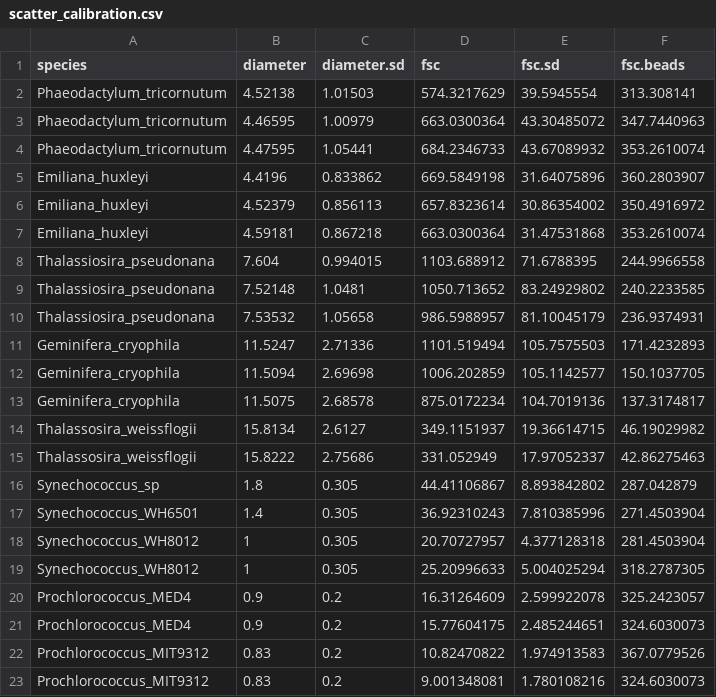
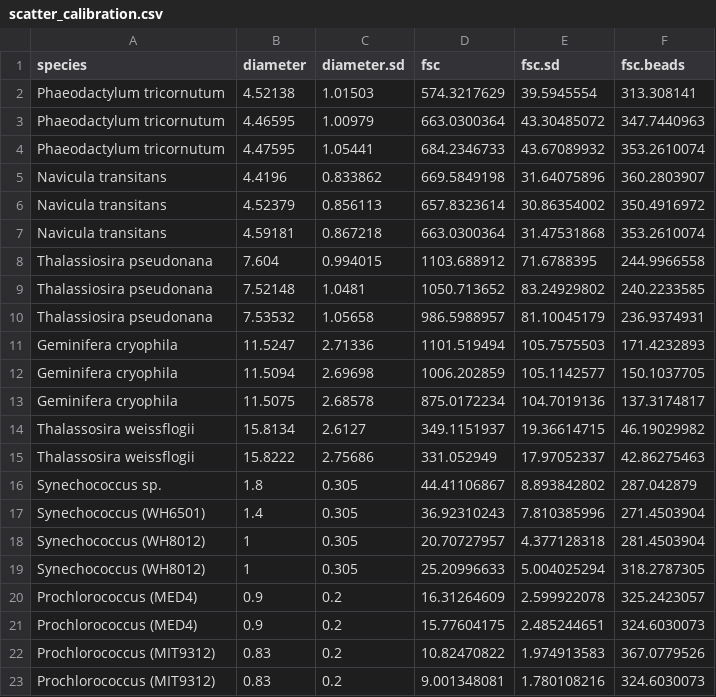
Before and after one commit to seaflow-uw/fsc-size-calibration, a CSV file: scatter_calibration.csv, drawn as a sheet.

```diff
--- a/scatter_calibration.csv
+++ b/scatter_calibration.csv
@@ -1,23 +1,23 @@
 species,diameter,diameter.sd,fsc,fsc.sd,fsc.beads
-Phaeodactylum_tricornutum,4.52138,1.01503,574.3217629,39.5945554,313.308141
-Phaeodactylum_tricornutum,4.46595,1.00979,663.0300364,43.30485072,347.7440963
-Phaeodactylum_tricornutum,4.47595,1.05441,684.2346733,43.67089932,353.2610074
-Emiliana_huxleyi,4.4196,0.833862,669.5849198,31.64075896,360.2803907
-Emiliana_huxleyi,4.52379,0.856113,657.8323614,30.86354002,350.4916972
-Emiliana_huxleyi,4.59181,0.867218,663.0300364,31.47531868,353.2610074
-Thalassiosira_pseudonana,7.604,0.994015,1103.688912,71.6788395,244.9966558
-Thalassiosira_pseudonana,7.52148,1.0481,1050.713652,83.24929802,240.2233585
-Thalassiosira_pseudonana,7.53532,1.05658,986.5988957,81.10045179,236.9374931
-Geminifera_cryophila,11.5247,2.71336,1101.519494,105.7575503,171.4232893
-Geminifera_cryophila,11.5094,2.69698,1006.202859,105.1142577,150.1037705
-Geminifera_cryophila,11.5075,2.68578,875.0172234,104.7019136,137.3174817
-Thalassosira_weissflogii,15.8134,2.6127,349.1151937,19.36614715,46.19029982
-Thalassosira_weissflogii,15.8222,2.75686,331.052949,17.97052337,42.86275463
-Synechococcus_sp,1.8,0.305,44.41106867,8.893842802,287.042879
-Synechococcus_WH6501,1.4,0.305,36.92310243,7.810385996,271.4503904
-Synechococcus_WH8012,1,0.305,20.70727957,4.377128318,281.4503904
-Synechococcus_WH8012,1,0.305,25.20996633,5.004025294,318.2787305
-Prochlorococcus_MED4,0.9,0.2,16.31264609,2.599922078,325.2423057
-Prochlorococcus_MED4,0.9,0.2,15.77604175,2.485244651,324.6030073
-Prochlorococcus_MIT9312,0.83,0.2,10.82470822,1.974913583,367.0779526
-Prochlorococcus_MIT9312,0.83,0.2,9.001348081,1.780108216,324.6030073
+Phaeodactylum tricornutum,4.52138,1.01503,574.3217629,39.5945554,313.308141
+Phaeodactylum tricornutum,4.46595,1.00979,663.0300364,43.30485072,347.7440963
+Phaeodactylum tricornutum,4.47595,1.05441,684.2346733,43.67089932,353.2610074
+Navicula transitans,4.4196, 0.833862, 669.5849198,31.64075896,360.2803907
+Navicula transitans,4.52379,0.856113,657.8323614,30.86354002,350.4916972
+Navicula transitans,4.59181,0.867218,663.0300364,31.47531868,353.2610074
+Thalassiosira pseudonana,7.604,0.994015,1103.688912,71.6788395,244.9966558
+Thalassiosira pseudonana,7.52148,1.0481,1050.713652,83.24929802,240.2233585
+Thalassiosira pseudonana,7.53532,1.05658,986.5988957,81.10045179,236.9374931
+Geminifera cryophila,11.5247,2.71336,1101.519494,105.7575503,171.4232893
+Geminifera cryophila,11.5094,2.69698,1006.202859,105.1142577,150.1037705
+Geminifera cryophila,11.5075,2.68578,875.0172234,104.7019136,137.3174817
+Thalassosira weissflogii,15.8134,2.6127,349.1151937,19.36614715,46.19029982
+Thalassosira weissflogii,15.8222,2.75686,331.052949,17.97052337,42.86275463
+Synechococcus sp.,1.8,0.305,44.41106867,8.893842802,287.042879
+Synechococcus (WH6501),1.4,0.305,36.92310243,7.810385996,271.4503904
+Synechococcus (WH8012),1,0.305,20.70727957,4.377128318,281.4503904
+Synechococcus (WH8012),1,0.305,25.20996633,5.004025294,318.2787305
+Prochlorococcus (MED4),0.9,0.2,16.31264609,2.599922078,325.2423057
+Prochlorococcus (MED4),0.9,0.2,15.77604175,2.485244651,324.6030073
+Prochlorococcus (MIT9312),0.83,0.2,10.82470822,1.974913583,367.0779526
+Prochlorococcus (MIT9312),0.83,0.2,9.001348081,1.780108216,324.6030073
```
Also changed, not shown: 2 other files.
